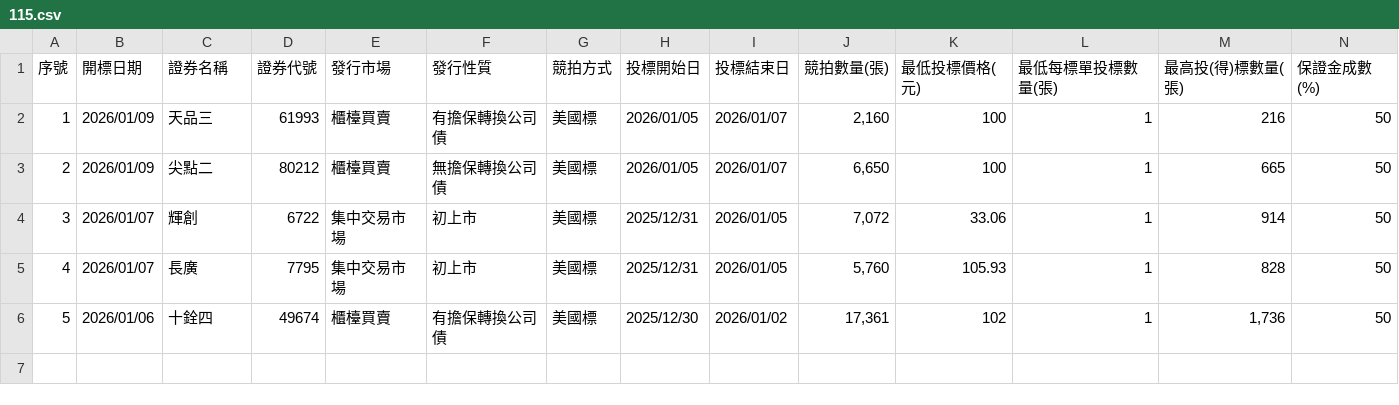
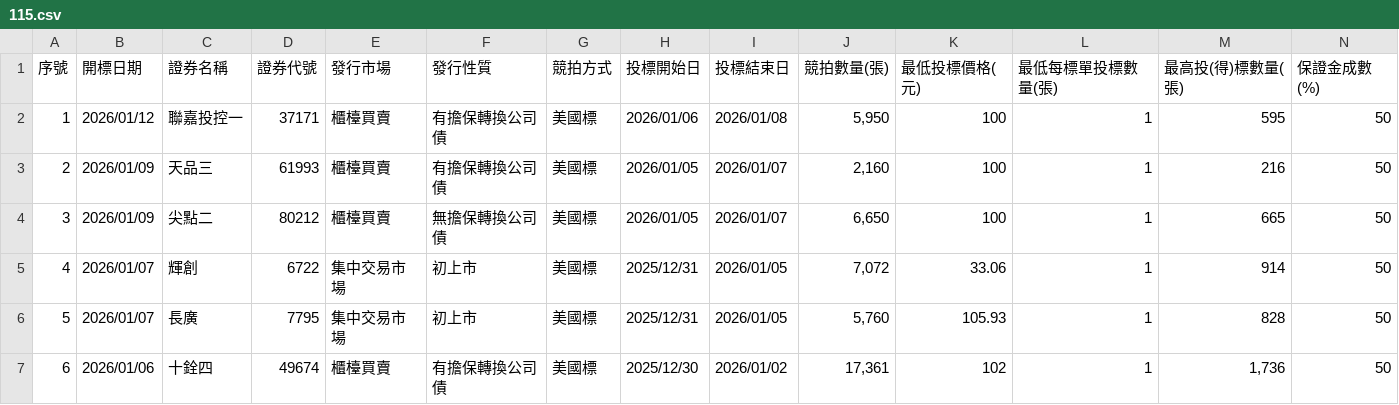
Before and after one commit to Aryido/auction, a CSV file: years/115.csv, drawn as a sheet; only a part is shown; addresses are those after the commit; rows hold the shown columns only; the diff names each change by its address in the sheet, - before the commit and + after, or states it on an @@ line.

```diff
--- a/years/115.csv
+++ b/years/115.csv
+row 2: 1 | 2026/01/12 | 聯嘉投控一 | 37171 | 櫃檯買賣 | 有擔保轉換公司債 | 美國標 | 2026/01/06 | 2026/01/08 | 5,950 | 100 | 1 | 595 | 50
@@ column A (序號) renumbered from row 3 down @@
```
Also changed, not shown: years/final/merged.csv.
